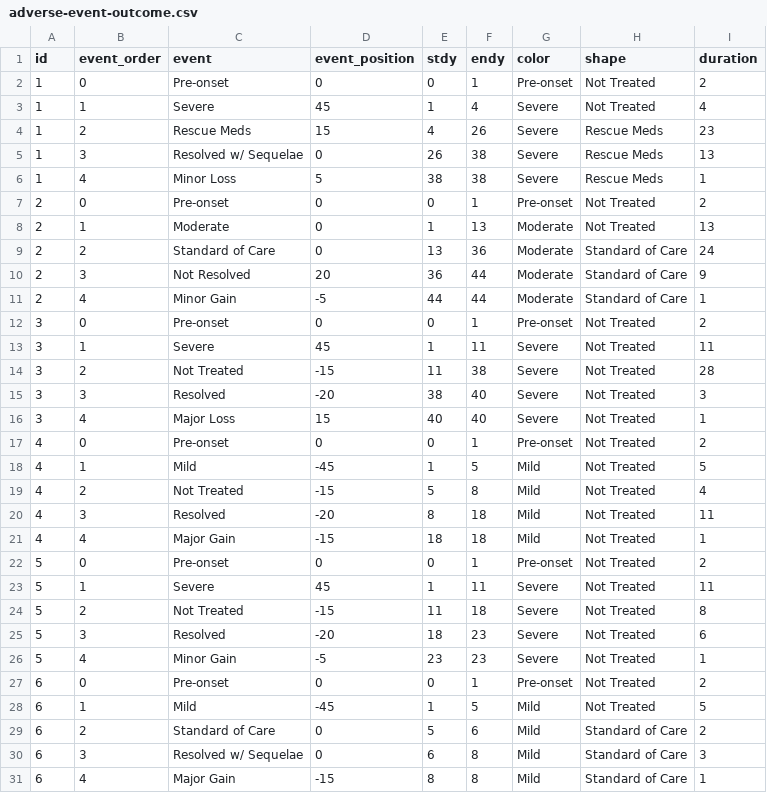
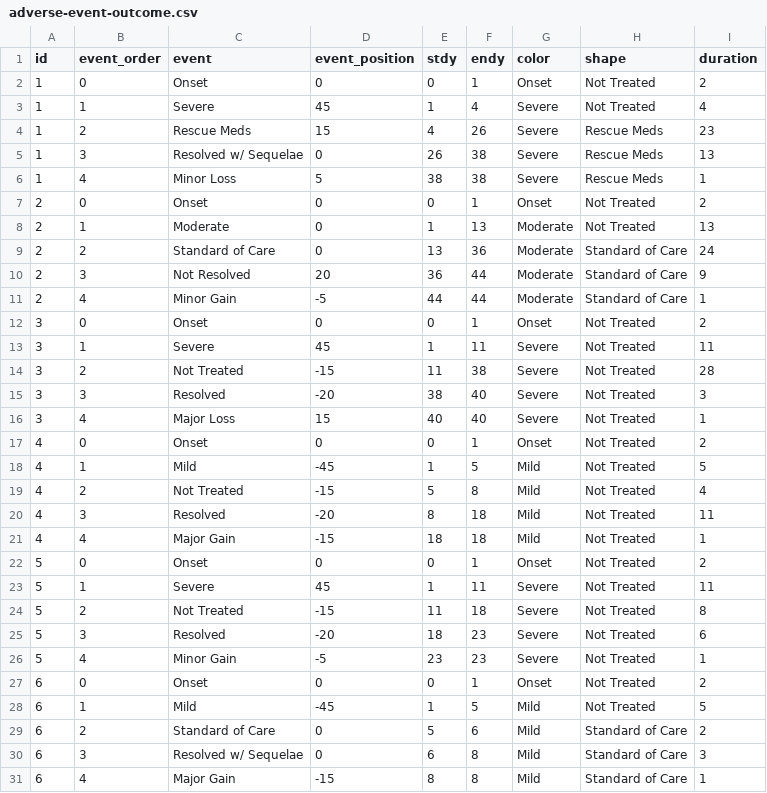
Before and after one commit to samussiah/solar-system-animation, a CSV file: test-page/data/adverse-event-outcome.csv, drawn as a sheet; only a part is shown; the diff covers the shown part only.

```diff
--- a/test-page/data/adverse-event-outcome.csv
+++ b/test-page/data/adverse-event-outcome.csv
@@ -1,3 +1,3 @@
 "id","event_order","event","event_position","stdy","endy","color","shape","duration"
-1,0,"Pre-onset",0,0,1,"Pre-onset","Not Treated",2
+1,0,"Onset",0,0,1,"Onset","Not Treated",2
 1,1,"Severe",45,1,4,"Severe","Not Treated",4
@@ -6,3 +6,3 @@
 1,4,"Minor Loss",5,38,38,"Severe","Rescue Meds",1
-2,0,"Pre-onset",0,0,1,"Pre-onset","Not Treated",2
+2,0,"Onset",0,0,1,"Onset","Not Treated",2
 2,1,"Moderate",0,1,13,"Moderate","Not Treated",13
@@ -11,3 +11,3 @@
 2,4,"Minor Gain",-5,44,44,"Moderate","Standard of Care",1
-3,0,"Pre-onset",0,0,1,"Pre-onset","Not Treated",2
+3,0,"Onset",0,0,1,"Onset","Not Treated",2
 3,1,"Severe",45,1,11,"Severe","Not Treated",11
@@ -16,3 +16,3 @@
 3,4,"Major Loss",15,40,40,"Severe","Not Treated",1
-4,0,"Pre-onset",0,0,1,"Pre-onset","Not Treated",2
+4,0,"Onset",0,0,1,"Onset","Not Treated",2
 4,1,"Mild",-45,1,5,"Mild","Not Treated",5
@@ -21,3 +21,3 @@
 4,4,"Major Gain",-15,18,18,"Mild","Not Treated",1
-5,0,"Pre-onset",0,0,1,"Pre-onset","Not Treated",2
+5,0,"Onset",0,0,1,"Onset","Not Treated",2
 5,1,"Severe",45,1,11,"Severe","Not Treated",11
@@ -26,3 +26,3 @@
 5,4,"Minor Gain",-5,23,23,"Severe","Not Treated",1
-6,0,"Pre-onset",0,0,1,"Pre-onset","Not Treated",2
+6,0,"Onset",0,0,1,"Onset","Not Treated",2
 6,1,"Mild",-45,1,5,"Mild","Not Treated",5
```
Also changed, not shown: 188 edited cells elsewhere in this file, 15 other files.
